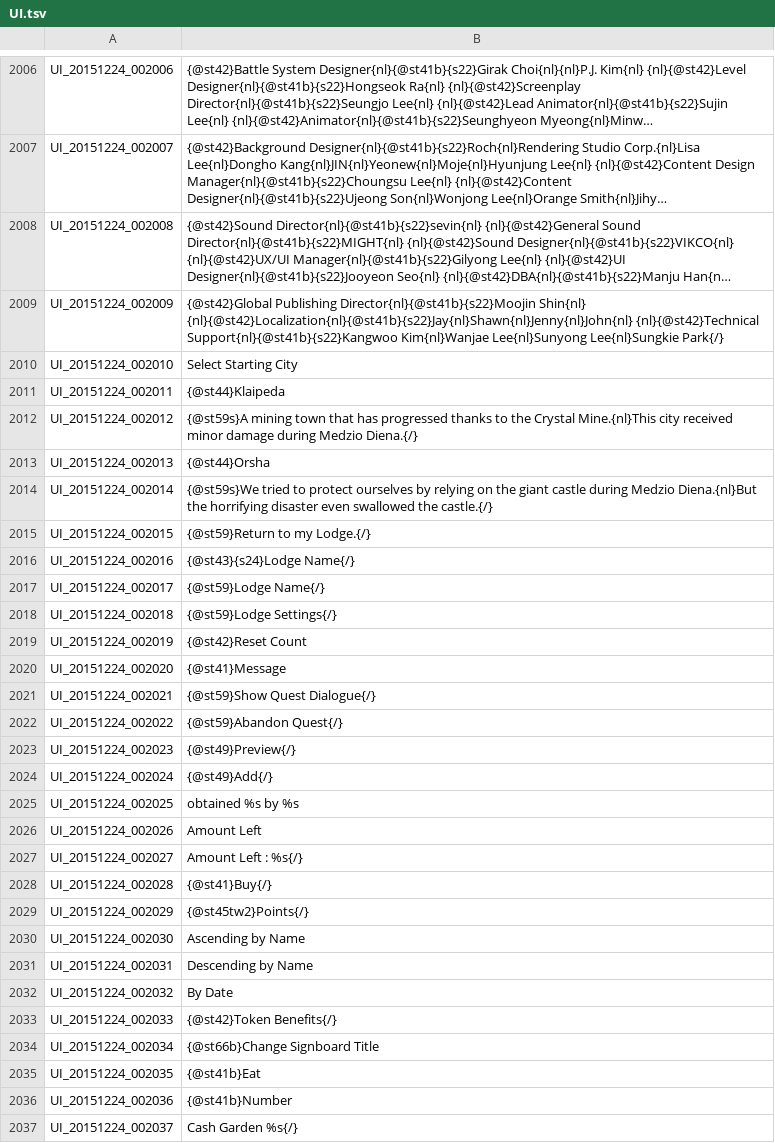
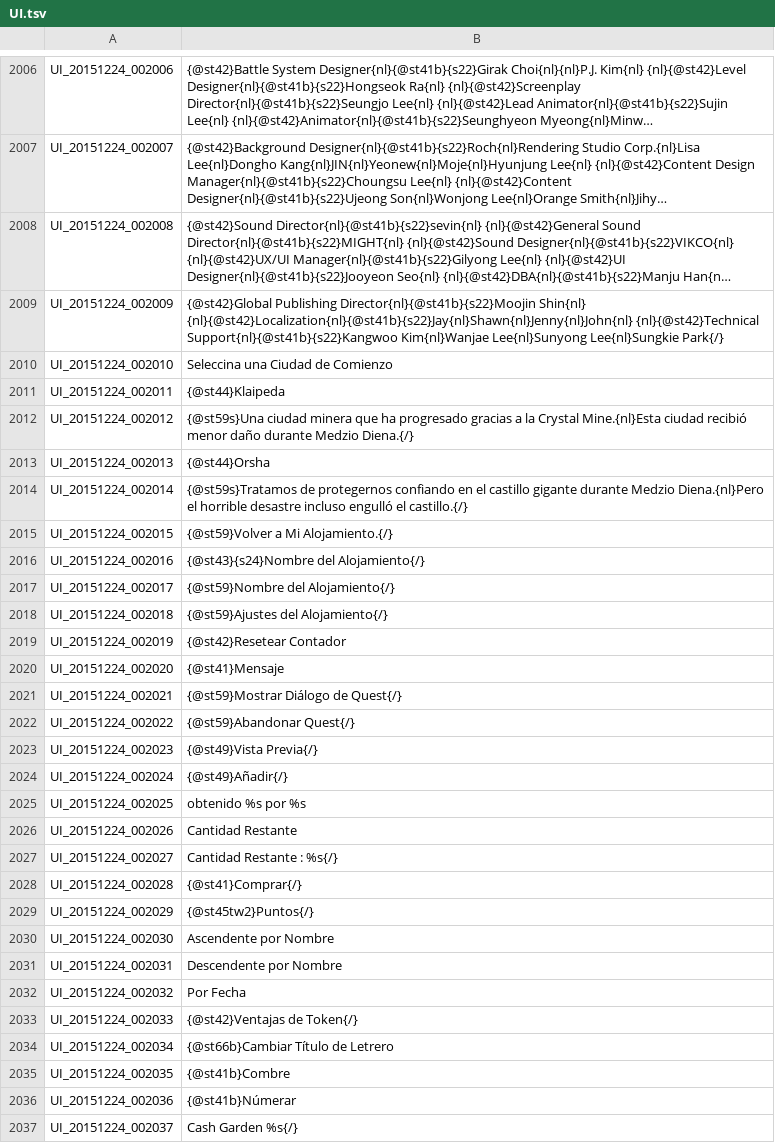
Before and after one commit to dhanict/Spanish-Translation, a TSV file: UI.tsv, drawn as a sheet; only a part is shown, gaps mark what is left out; long unchanged cells end in …; the diff covers the shown part only; the diff names each change by its address in the sheet, - before the commit and + after, or states it on an @@ line.

Commit message:
Update UI.tsv

```diff
--- a/UI.tsv
+++ b/UI.tsv
-B2010: Select Starting City
+B2010: Seleccina una Ciudad de Comienzo
-B2012: {@st59s}A mining town that has progressed thanks to the Crystal Mine.{nl}This city received minor damage during Medzio Diena.{/}
+B2012: {@st59s}Una ciudad minera que ha progresado gracias a la Crystal Mine.{nl}Esta ciudad recibió menor daño durante Medzio Diena.{/}
-B2014: {@st59s}We tried to protect ourselves by relying on the giant castle during Medzio Diena.{nl}But the horrifying disaster even swallowed the castle.{/}
+B2014: {@st59s}Tratamos de protegernos confiando en el castillo gigante durante Medzio Diena.{nl}Pero el horrible desastre incluso engulló el castillo.{/}
-B2015: {@st59}Return to my Lodge.{/}
+B2015: {@st59}Volver a Mi Alojamiento.{/}
-B2016: {@st43}{s24}Lodge Name{/}
+B2016: {@st43}{s24}Nombre del Alojamiento{/}
-B2017: {@st59}Lodge Name{/}
+B2017: {@st59}Nombre del Alojamiento{/}
-B2018: {@st59}Lodge Settings{/}
+B2018: {@st59}Ajustes del Alojamiento{/}
-B2019: {@st42}Reset Count
+B2019: {@st42}Resetear Contador
-B2020: {@st41}Message
+B2020: {@st41}Mensaje
-B2021: {@st59}Show Quest Dialogue{/}
+B2021: {@st59}Mostrar Diálogo de Quest{/}
-B2022: {@st59}Abandon Quest{/}
+B2022: {@st59}Abandonar Quest{/}
-B2023: {@st49}Preview{/}
+B2023: {@st49}Vista Previa{/}
-B2024: {@st49}Add{/}
+B2024: {@st49}Añadir{/}
-B2025: obtained %s by %s
+B2025: obtenido %s por %s
-B2026: Amount Left
+B2026: Cantidad Restante
-B2027: Amount Left : %s{/}
+B2027: Cantidad Restante : %s{/}
-B2028: {@st41}Buy{/}
+B2028: {@st41}Comprar{/}
-B2029: {@st45tw2}Points{/}
+B2029: {@st45tw2}Puntos{/}
-B2030: Ascending by Name
+B2030: Ascendente por Nombre
-B2031: Descending by Name
+B2031: Descendente por Nombre
-B2032: By Date
+B2032: Por Fecha
-B2033: {@st42}Token Benefits{/}
+B2033: {@st42}Ventajas de Token{/}
-B2034: {@st66b}Change Signboard Title
+B2034: {@st66b}Cambiar Título de Letrero
-B2035: {@st41b}Eat
+B2035: {@st41b}Combre
-B2036: {@st41b}Number
+B2036: {@st41b}Númerar
```
Also changed, not shown: 139 edited cells elsewhere in this file.
